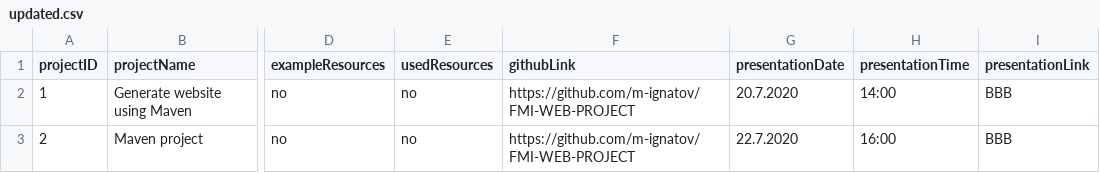
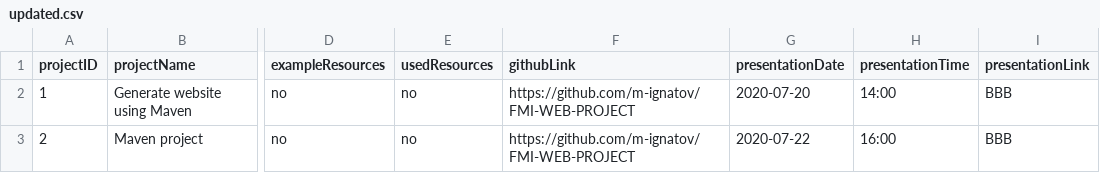
Before and after one commit to m-ignatov/MVN-Documentator, a CSV file: site-generator/resources/updated.csv, drawn as a sheet; only a part is shown, gaps mark what is left out; the diff names each change by its address in the sheet, - before the commit and + after, or states it on an @@ line.

```diff
--- a/site-generator/resources/updated.csv
+++ b/site-generator/resources/updated.csv
-G2 (presentationDate): 20.7.2020
+G2 (presentationDate): 2020-07-20
-G3 (presentationDate): 22.7.2020
+G3 (presentationDate): 2020-07-22
```
Also changed, not shown: 1 other file.
